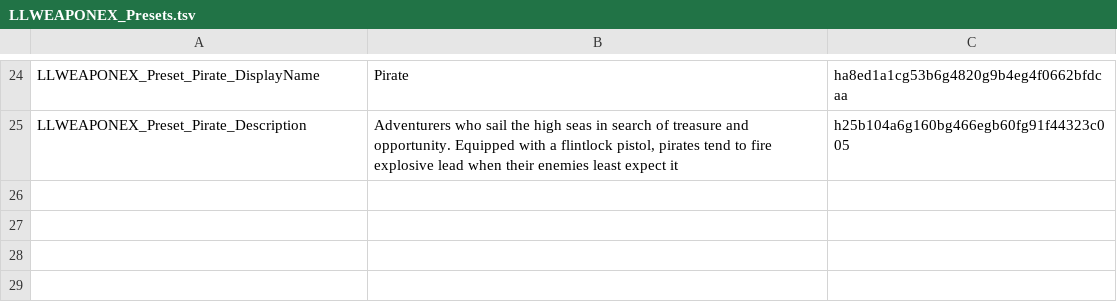
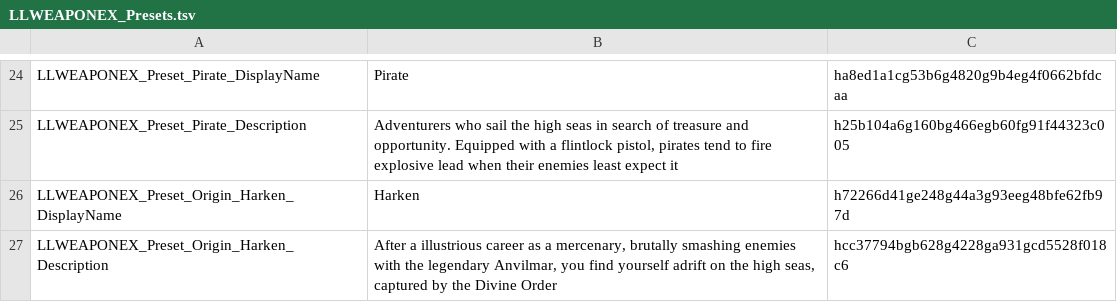
Before and after one commit to LaughingLeader-DOS2-Mods/WeaponExpansion, a TSV file: LocalKeys/LLWEAPONEX_Presets.tsv, drawn as a sheet; only a part is shown, gaps mark what is left out; the diff names each change by its address in the sheet, - before the commit and + after, or states it on an @@ line.

Commit message:
Updated localization

```diff
--- a/LocalKeys/LLWEAPONEX_Presets.tsv
+++ b/LocalKeys/LLWEAPONEX_Presets.tsv
+row 26: LLWEAPONEX_Preset_Origin_Harken_DisplayName | Harken | h72266d41ge248g44a3g93eeg48bfe62fb97d
+row 27: LLWEAPONEX_Preset_Origin_Harken_Description | After a illustrious career as a mercenary, brutally smashing enemies with the legendary Anvilmar, you find yourself adrift on the high seas, captured by the Divine Order | hcc37794bgb628g4228ga931gcd5528f018c6
```
Also changed, not shown: 1 other file.
